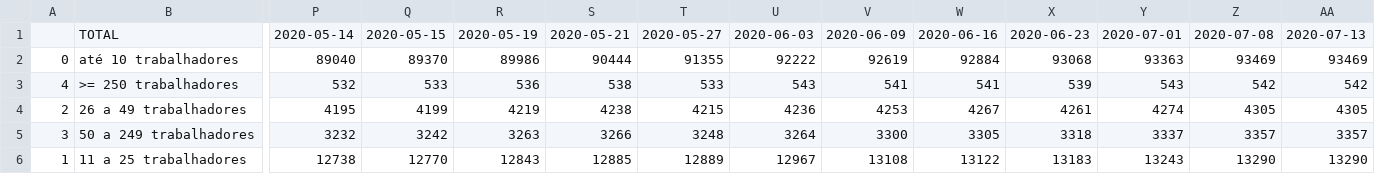
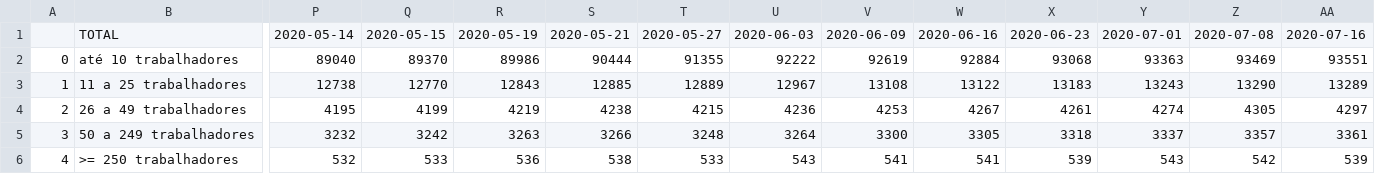
Before and after one commit to dssg-pt/dados-MTSSS, a CSV file: original_files/historical_data_company_size.csv, drawn as a sheet; only a part is shown, gaps mark what is left out; removed rows and columns are numbered as before the commit, all else as after; rows hold the shown columns only; the diff names each change by its address in the sheet, - before the commit and + after, or states it on an @@ line.

Commit message:
added report from July 16

```diff
--- a/original_files/historical_data_company_size.csv
+++ b/original_files/historical_data_company_size.csv
-AA1: 2020-07-13
+AA1: 2020-07-16
-AA2: 93469
+AA2: 93551
-row 3: 4 | >= 250 trabalhadores | 532 | 533 | 536 | 538 | 533 | 543 | 541 | 541 | 539 | 543 | 542 | 542
+row 3: 1 | 11 a 25 trabalhadores | 12738 | 12770 | 12843 | 12885 | 12889 | 12967 | 13108 | 13122 | 13183 | 13243 | 13290 | 13289
-AA4: 4305
+AA4: 4297
-AA5: 3357
+AA5: 3361
-row 6: 1 | 11 a 25 trabalhadores | 12738 | 12770 | 12843 | 12885 | 12889 | 12967 | 13108 | 13122 | 13183 | 13243 | 13290 | 13290
+row 6: 4 | >= 250 trabalhadores | 532 | 533 | 536 | 538 | 533 | 543 | 541 | 541 | 539 | 543 | 542 | 539
```
